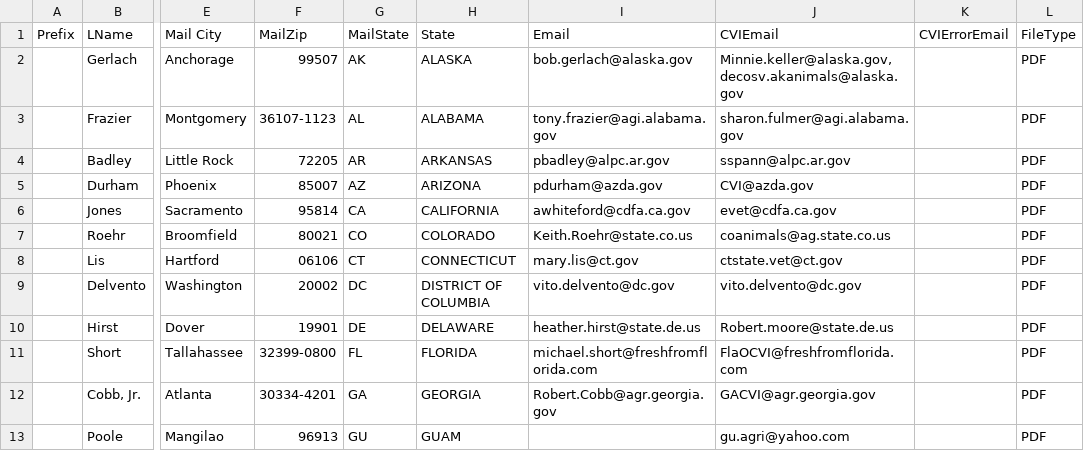
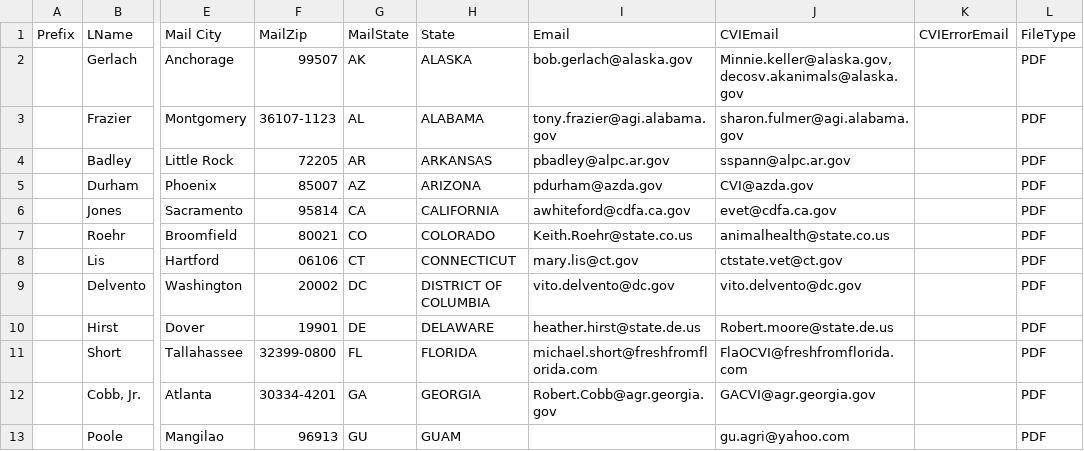
Before and after one commit to mkm1879/Civet, a CSV file: StateVetTable.csv, drawn as a sheet; only a part is shown, gaps mark what is left out; the diff names each change by its address in the sheet, - before the commit and + after, or states it on an @@ line.

```diff
--- a/StateVetTable.csv
+++ b/StateVetTable.csv
-J7: coanimals@ag.state.co.us
+J7: animalhealth@state.co.us
```
Also changed, not shown: 1 other file.
